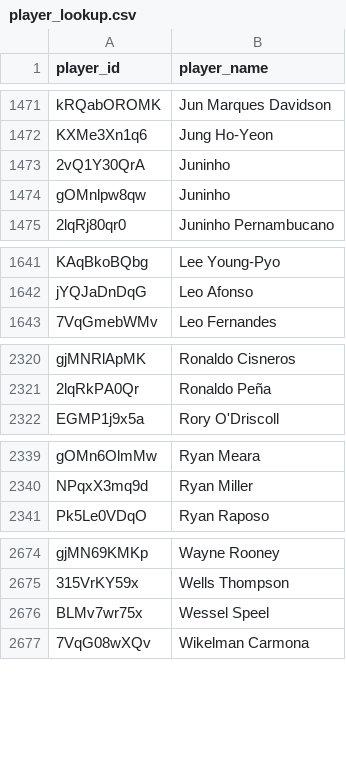
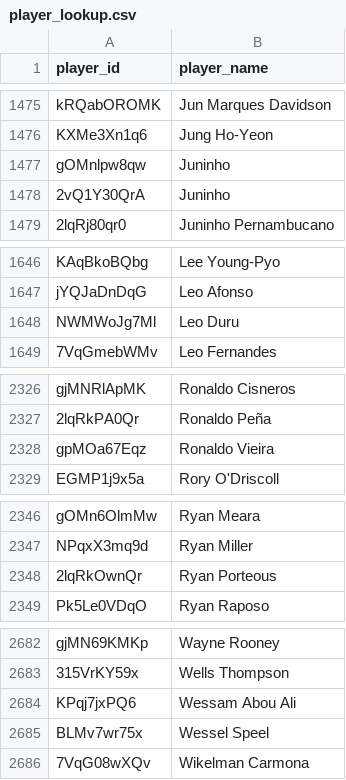
Before and after one commit to akeaswaran/goalsadded-data, a CSV file: data/mls/player_lookup.csv, drawn as a sheet; only a part is shown, gaps mark what is left out; the diff covers the shown part only.

```diff
--- a/data/mls/player_lookup.csv
+++ b/data/mls/player_lookup.csv
@@ -1472,4 +1476,4 @@ kRQabOROMK,Jun Marques Davidson
 KXMe3Xn1q6,Jung Ho-Yeon
-2vQ1Y30QrA,Juninho
 gOMnlpw8qw,Juninho
+2vQ1Y30QrA,Juninho
 2lqRj80qr0,Juninho Pernambucano
@@ -1642,2 +1647,3 @@ KAqBkoBQbg,Lee Young-Pyo
 jYQJaDnDqG,Leo Afonso
+NWMWoJg7Ml,Leo Duru
 7VqGmebWMv,Leo Fernandes
@@ -2321,2 +2327,3 @@ gjMNRlApMK,Ronaldo Cisneros
 2lqRkPA0Qr,Ronaldo Peña
+gpMOa67Eqz,Ronaldo Vieira
 EGMP1j9x5a,Rory O'Driscoll
@@ -2340,2 +2347,3 @@ gOMn6OlmMw,Ryan Meara
 NPqxX3mq9d,Ryan Miller
+2lqRkOwnQr,Ryan Porteous
 Pk5Le0VDqO,Ryan Raposo
@@ -2675,2 +2683,3 @@ gjMN69KMKp,Wayne Rooney
 315VrKY59x,Wells Thompson
+KPqj7jxPQ6,Wessam Abou Ali
 BLMv7wr75x,Wessel Speel
```
Also changed, not shown: 5 added rows elsewhere in this file, data/mls/team_position_breakdown.csv, data/player_lookup.csv, 23 other files.
